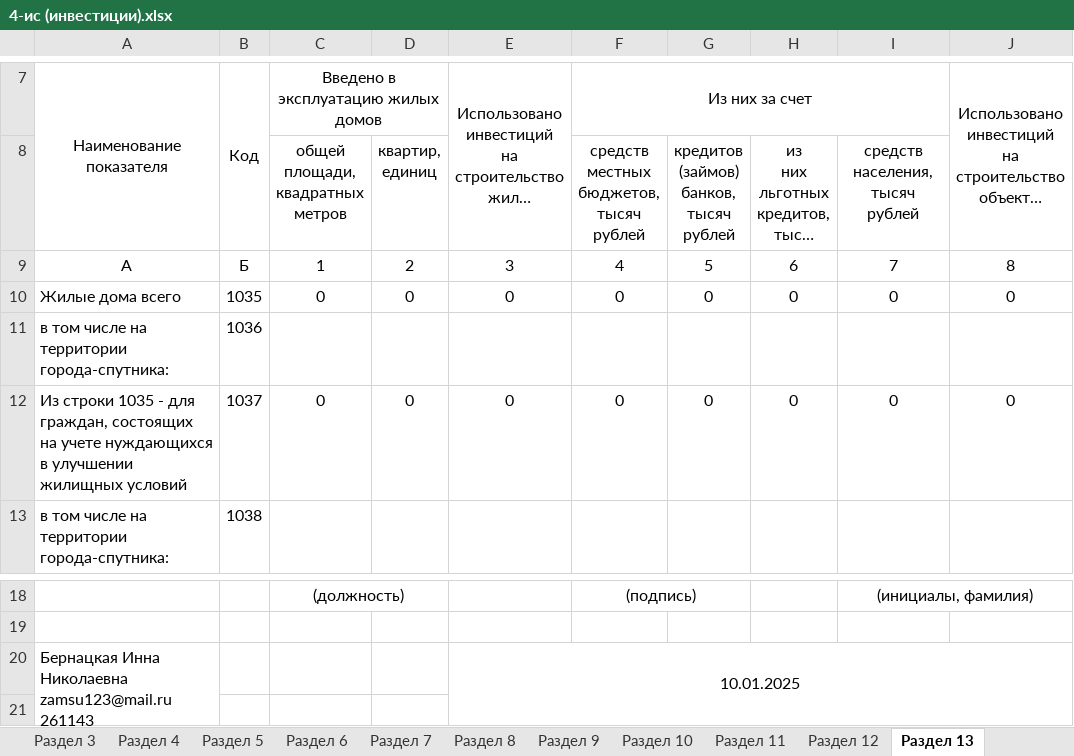
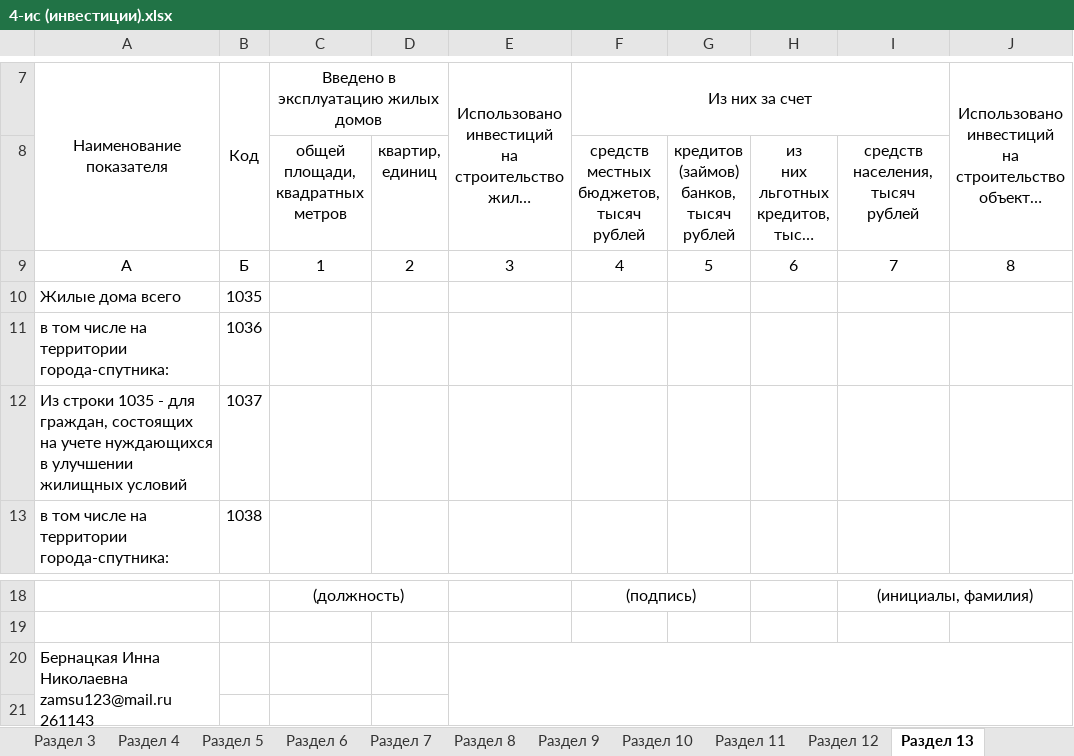
Before and after one commit to 442staysad/Stat-reports_for3.1, an Excel workbook: Stat reports/Reports/Templates/4-ис (инвестиции).xlsx, sheet Раздел 13, drawn as a sheet; only a part is shown, gaps mark what is left out; long unchanged cells end in …; values as stored, in another font and other column widths than the file's, no borders; removed rows and columns are numbered as before the commit, all else as after; ↵ is a line break in a cell; the diff names each change by its address in the sheet, - before the commit and + after, or states it on an @@ line.

```diff
--- a/Stat reports/Reports/Templates/4-ис (инвестиции).xlsx (sheet Раздел 13)
+++ b/Stat reports/Reports/Templates/4-ис (инвестиции).xlsx (sheet Раздел 13)
-row 10: Жилые дома всего | 1035 | 0 | 0 | 0 | 0 | 0 | 0 | 0 | 0
+row 10: Жилые дома всего | 1035
-row 12: Из строки 1035 - для граждан, состоящих на учете нуждающихся в улучшении ↵ жилищных условий | 1037 | 0 | 0 | 0 | 0 | 0 | 0 | 0 | 0
+row 12: Из строки 1035 - для граждан, состоящих на учете нуждающихся в улучшении ↵ жилищных условий | 1037
-E20: 10.01.2025
+E20: (empty)
```
Also changed, not shown: sheet Раздел 9, sheet Раздел 11, sheet Раздел 6, sheet Раздел 2, sheet Раздел 5, sheet Раздел 3, 5 more sheets, Stat reports/Reports/Templates/1-ис (инвестиции).xlsx, 9 other files.
